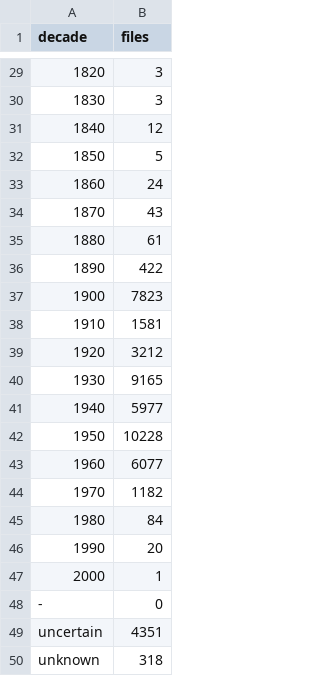
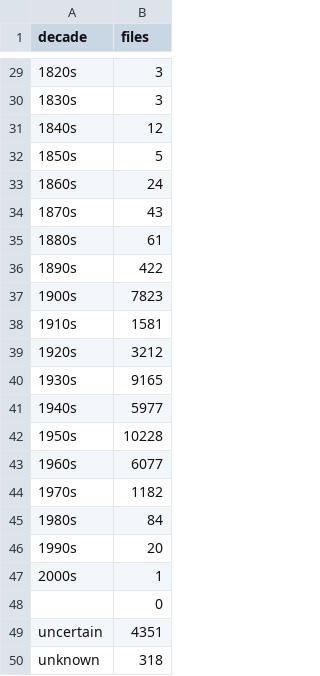
Before and after one commit to giovannipro/map-the-glam, a TSV file: assets/data/pictures_timeline.tsv, drawn as a sheet; only a part is shown, gaps mark what is left out; the diff covers the shown part only.

```diff
--- a/assets/data/pictures_timeline.tsv
+++ b/assets/data/pictures_timeline.tsv
@@ -29,21 +29,21 @@ decade	files
-1820	3
-1830	3
-1840	12
-1850	5
-1860	24
-1870	43
-1880	61
-1890	422
-1900	7823
-1910	1581
-1920	3212
-1930	9165
-1940	5977
-1950	10228
-1960	6077
-1970	1182
-1980	84
-1990	20
-2000	1
--	0
+1820s	3
+1830s	3
+1840s	12
+1850s	5
+1860s	24
+1870s	43
+1880s	61
+1890s	422
+1900s	7823
+1910s	1581
+1920s	3212
+1930s	9165
+1940s	5977
+1950s	10228
+1960s	6077
+1970s	1182
+1980s	84
+1990s	20
+2000s	1
+ 	0
 uncertain	4351
```
Also changed, not shown: 27 edited cells elsewhere in this file, 8 other files.
